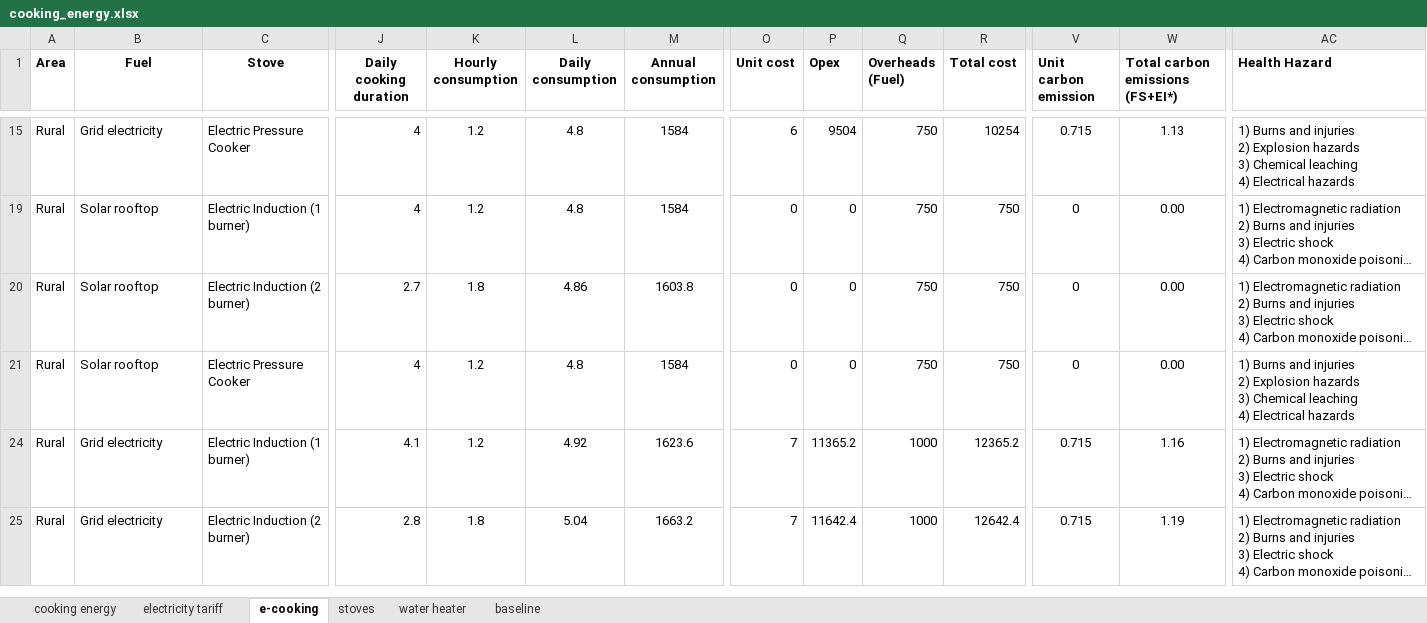
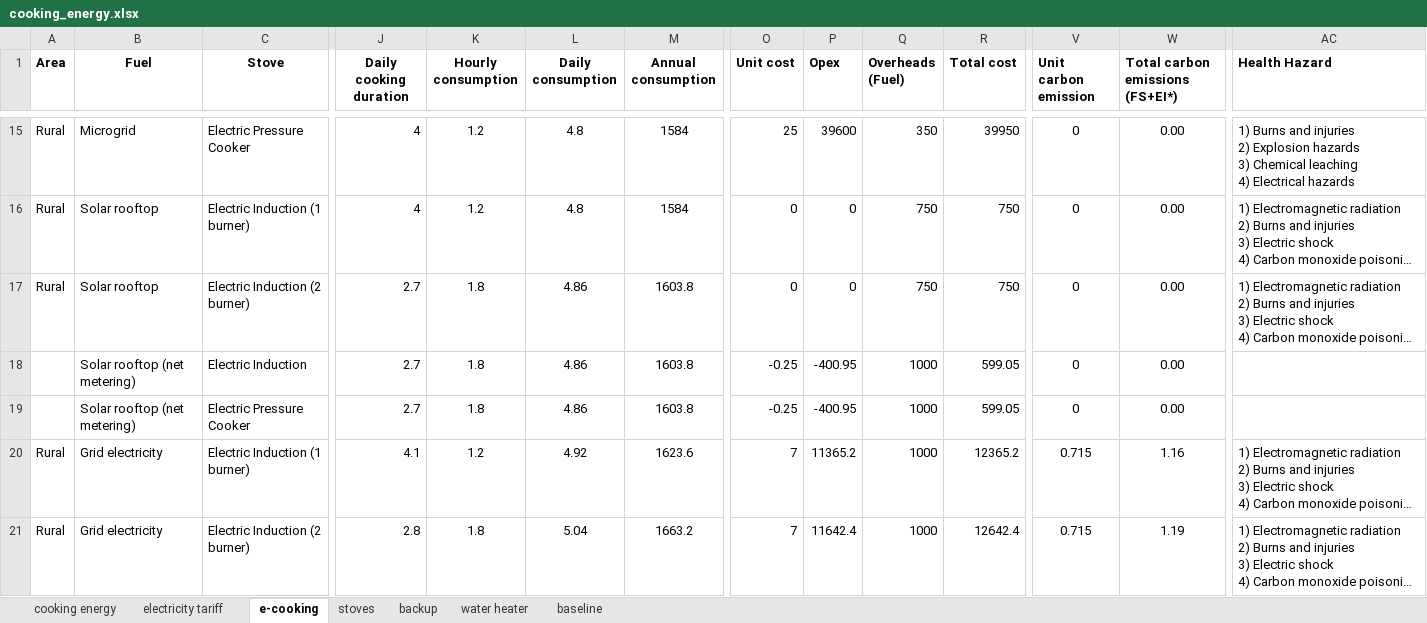
Before and after one commit to vasudha-ajayPrajapati/cooking-tool, an Excel workbook: cooking_energy.xlsx, sheet e-cooking, drawn as a sheet; only a part is shown, gaps mark what is left out; long unchanged cells end in …; values as stored, in another font and other column widths than the file's, no borders; addresses are those after the commit; rows hold the shown columns only; ↵ is a line break in a cell; the diff covers the shown part only; the diff names each change by its address in the sheet, - before the commit and + after, or states it on an @@ line.

```diff
--- a/cooking_energy.xlsx (sheet e-cooking)
+++ b/cooking_energy.xlsx (sheet e-cooking)
+sheet tab: backup
-B15 (Fuel): Grid electricity
+B15 (Fuel): Microgrid
-O15 (Unit cost): 6
+O15 (Unit cost): 25
-P15 (Opex): 9504
+P15 (Opex): 39600
-Q15 (Overheads (Fuel)): 750
+Q15 (Overheads (Fuel)): 350
-R15 (Total cost): 10254
+R15 (Total cost): 39950
-V15 (Unit carbon emission): 0.715
+V15 (Unit carbon emission): 0
-W15 (Total carbon emissions (FS+EI*)): 1.13
+W15 (Total carbon emissions (FS+EI*)): 0.00
@@ row 18 unhidden:  | Solar rooftop (net metering) | Electric Induction | 2.7 | 1.8 | 4.86 | 1603.8 | -0.25 | -400.95 | 1000 | 599.05 | 0 | 0.00 @@
-A19 (Area): Rural
+A19 (Area): (empty)
-B19 (Fuel): Solar rooftop
+B19 (Fuel): Solar rooftop (net metering)
-J19 (Daily cooking duration): 4
+J19 (Daily cooking duration): 2.7
-K19 (Hourly consumption): 1.2
+K19 (Hourly consumption): 1.8
-L19 (Daily consumption): 4.8
+L19 (Daily consumption): 4.86
-M19 (Annual consumption): 1584
+M19 (Annual consumption): 1603.8
-O19 (Unit cost): 0
+O19 (Unit cost): -0.25
-P19 (Opex): 0
+P19 (Opex): -400.95
-Q19 (Overheads (Fuel)): 750
+Q19 (Overheads (Fuel)): 1000
-R19 (Total cost): 750
+R19 (Total cost): 599.05
-AC19 (Health Hazard): 1) Burns and injuries ↵ 2) Explosion hazards ↵ 3) Chemical leaching ↵ 4) Electrical hazards
+AC19 (Health Hazard): (empty)
```
Also changed, not shown: 17 hidden or unhidden rows, 93 edited cells and cell formats elsewhere in this sheet, sheet stoves, formulas that keep their value, hidden cells, 1 other file.
